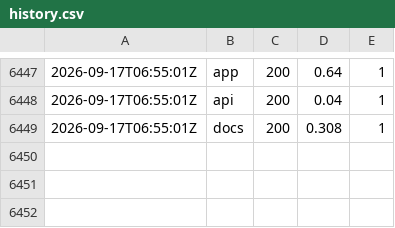
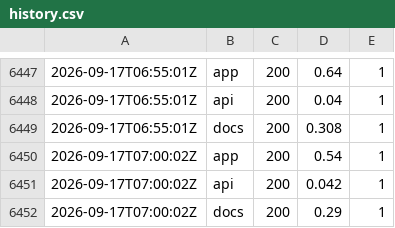
Before and after one commit to zsavage8/padflow-status, a CSV file: docs/data/history.csv, drawn as a sheet; only a part is shown, gaps mark what is left out; the diff names each change by its address in the sheet, - before the commit and + after, or states it on an @@ line.

```diff
--- a/docs/data/history.csv
+++ b/docs/data/history.csv
+row 6450: 2026-09-17T07:00:02Z | app | 200 | 0.54 | 1
+row 6451: 2026-09-17T07:00:02Z | api | 200 | 0.042 | 1
+row 6452: 2026-09-17T07:00:02Z | docs | 200 | 0.29 | 1
```
Also changed, not shown: 1 other file.
